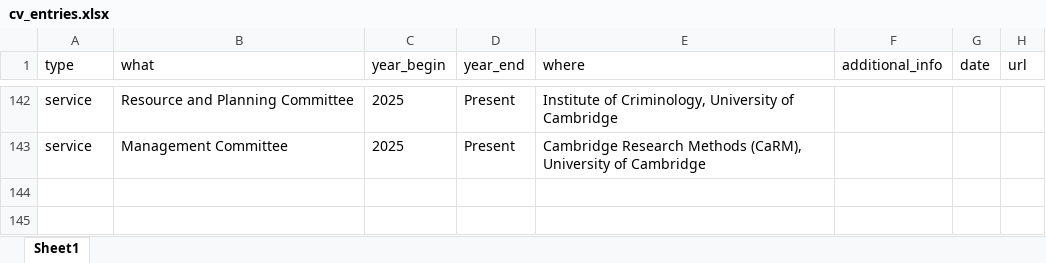
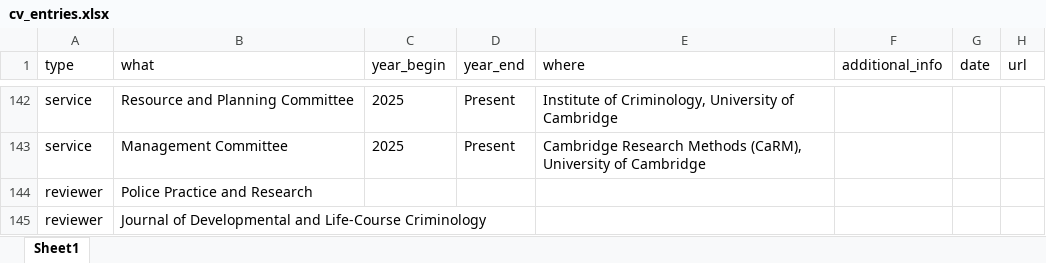
Before and after one commit to clanfear/ccl_cv, an Excel workbook: cv_data/cv_entries.xlsx, sheet Sheet1, drawn as a sheet; only a part is shown, gaps mark what is left out; values as stored, in another font and other column widths than the file's, no borders; the diff names each change by its address in the sheet, - before the commit and + after, or states it on an @@ line.

Commit message:
CV entries

```diff
--- a/cv_data/cv_entries.xlsx (sheet Sheet1)
+++ b/cv_data/cv_entries.xlsx (sheet Sheet1)
+row 144: reviewer | Police Practice and Research
+row 145: reviewer | Journal of Developmental and Life-Course Criminology
```
Also changed, not shown: 1 other file.
